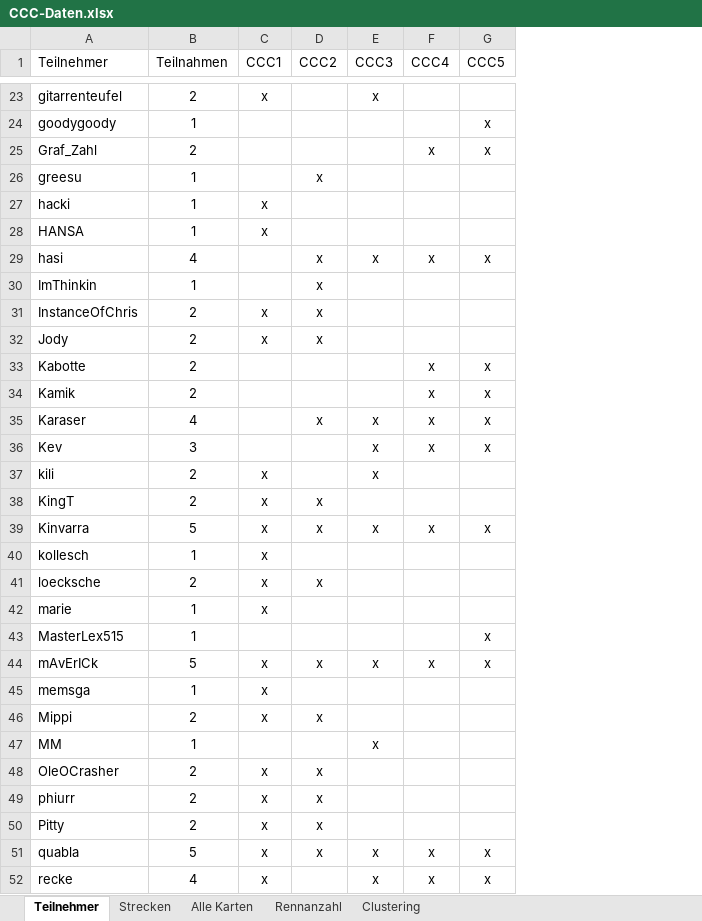
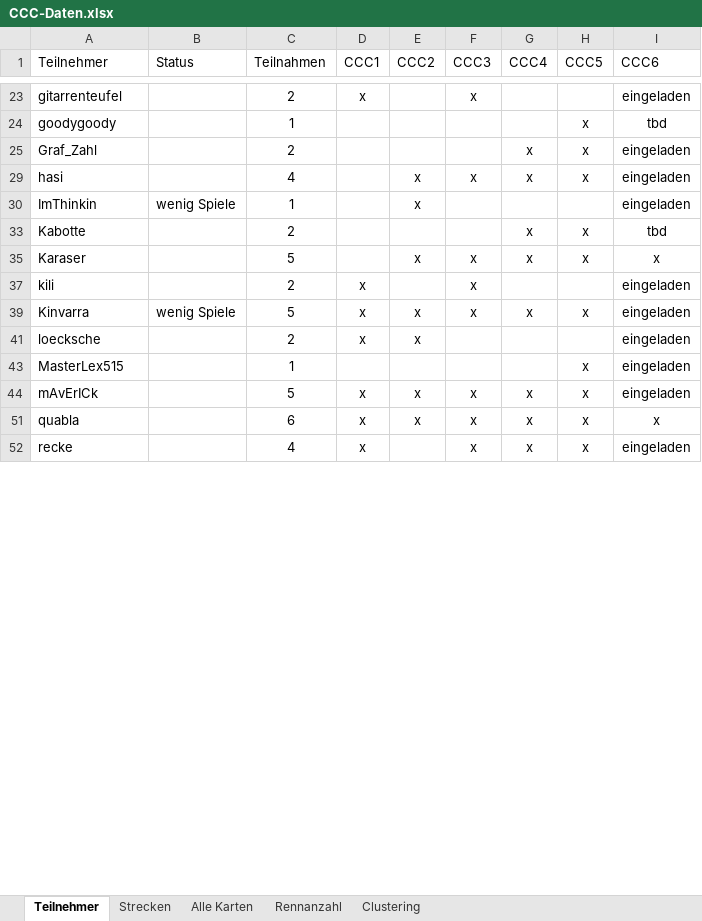
Before and after one commit to ultimate/KaroToolsCollection, an Excel workbook: CraZZZy Crash Challenge/CCC-Daten.xlsx, sheet Teilnehmer, drawn as a sheet; only a part is shown, gaps mark what is left out; values as stored, in another font and other column widths than the file's, no borders; table styles not drawn; removed rows and columns are numbered as before the commit, all else as after; the diff covers the shown part only; the diff names each change by its address in the sheet, - before the commit and + after, or states it on an @@ line.

```diff
--- a/CraZZZy Crash Challenge/CCC-Daten.xlsx (sheet Teilnehmer)
+++ b/CraZZZy Crash Challenge/CCC-Daten.xlsx (sheet Teilnehmer)
+column B (Status), rows 30-39: wenig Spiele |  |  |  | wenig Spiele
+column I (CCC6), rows 23-52: eingeladen | tbd | eingeladen | eingeladen | eingeladen | tbd | x | eingeladen | eingeladen | eingeladen | eingeladen | eingeladen | x | eingeladen
-row 26: greesu | 1 |  | x
-row 27: hacki | 1 | x
-row 28: HANSA | 1 | x
-row 31: InstanceOfChris | 2 | x | x
-row 32: Jody | 2 | x | x
-row 34: Kamik | 2 |  |  |  | x | x
-C35 (Teilnahmen): 4
+C35 (Teilnahmen): 5
-row 36: Kev | 3 |  |  | x | x | x
-row 38: KingT | 2 | x | x
-row 40: kollesch | 1 | x
-row 42: marie | 1 | x
-row 45: memsga | 1 | x
-row 46: Mippi | 2 | x | x
-row 47: MM | 1 |  |  | x
-row 48: OleOCrasher | 2 | x | x
-row 49: phiurr | 2 | x | x
-row 50: Pitty | 2 | x | x
-C51 (Teilnahmen): 5
+C51 (Teilnahmen): 6
```
Also changed, not shown: 2 added rows, 13 removed rows and 8 edited cells elsewhere in this sheet, sheet Strecken, sheet Rennanzahl, sheet Alle Karten, formulas that keep their value, hidden cells, 1 other file.
